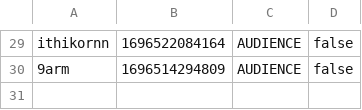
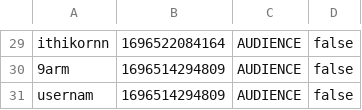
Before and after one commit to aeuro7/Java-EventManager-Project, a CSV file: data/member.csv, drawn as a sheet; only a part is shown, gaps mark what is left out.

```diff
--- a/data/member.csv
+++ b/data/member.csv
@@ -30 +30,2 @@ ithikornn,1696522084164,AUDIENCE,false
 9arm,1696514294809,AUDIENCE,false
+usernam,1696514294809,AUDIENCE,false
```
Also changed, not shown: data/event.csv, data/login.csv, 8 other files.
